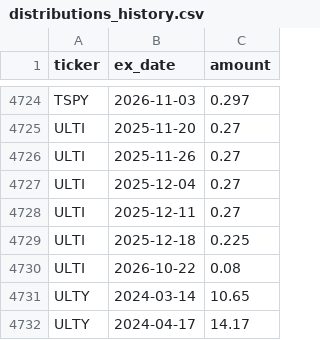
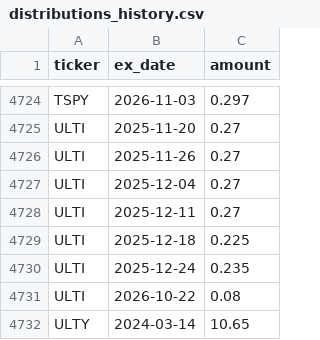
Before and after one commit to jimzucker/TrueYield, a CSV file: data/distributions_history.csv, drawn as a sheet; only a part is shown, gaps mark what is left out; the shorter side is filled out with more unchanged rows.

```diff
--- a/data/distributions_history.csv
+++ b/data/distributions_history.csv
@@ -4729,2 +4729,3 @@ ULTI,2025-12-11,0.27
 ULTI,2025-12-18,0.225
+ULTI,2025-12-24,0.235
 ULTI,2026-10-22,0.08
```
Also changed, not shown: 6 other files.
